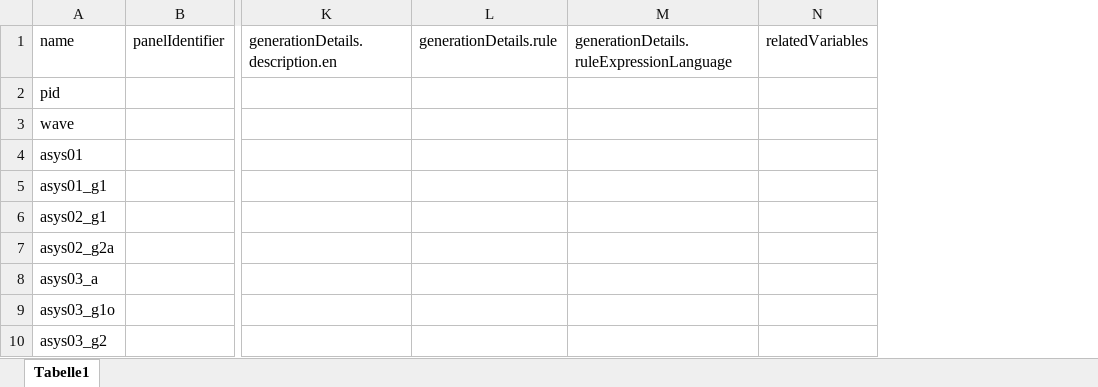
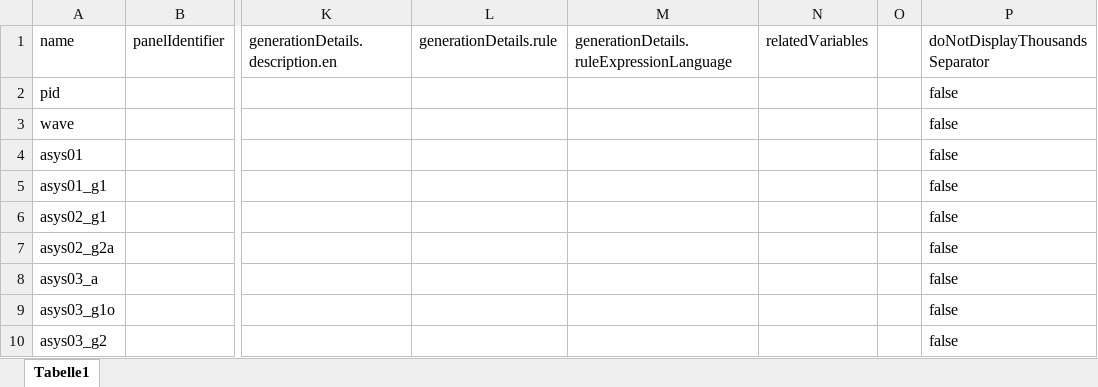
Before and after one commit to dzhw/gsl2008-metadata, an Excel workbook: data/variables/ds1/variables.xlsx, sheet Tabelle1, drawn as a sheet; only a part is shown, gaps mark what is left out; values as stored, in another font and other column widths than the file's, no borders; the diff names each change by its address in the sheet, - before the commit and + after, or states it on an @@ line.

Commit message:
new variables phd2014
there is still a bug, some labels were removed uintended

```diff
--- a/data/variables/ds1/variables.xlsx (sheet Tabelle1)
+++ b/data/variables/ds1/variables.xlsx (sheet Tabelle1)
+column O, empty
+column P, rows 1-10: doNotDisplayThousandsSeparator | false | false | false | false | false | false | false | false | false
```
